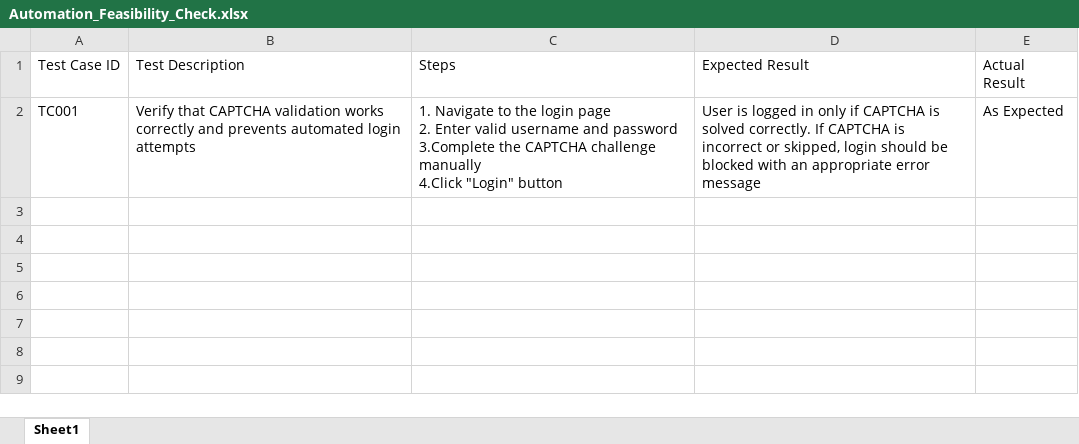
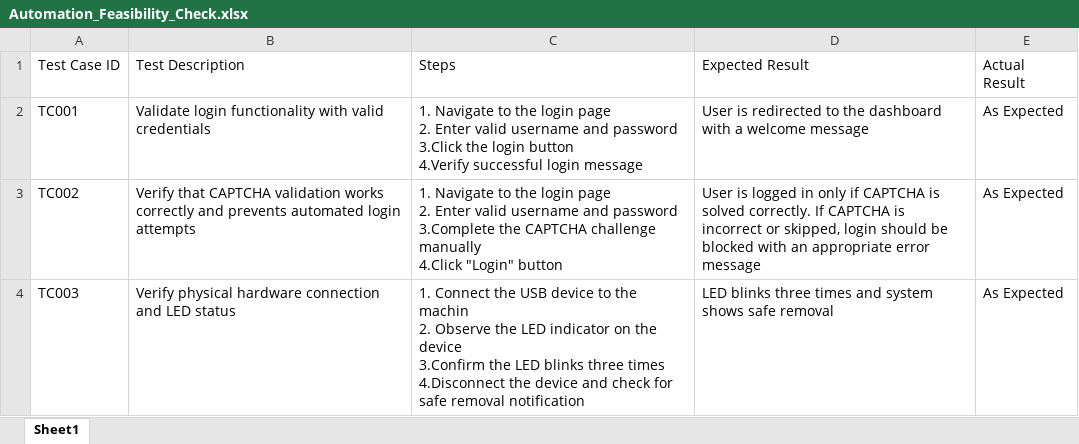
Before and after one commit to kunadevanath/automation-feasibility-analyzer, an Excel workbook: test_cases/Automation_Feasibility_Check.xlsx, sheet Sheet1, drawn as a sheet; values as stored, in another font and other column widths than the file's, no borders; addresses are those after the commit; ↵ is a line break in a cell; the diff names each change by its address in the sheet, - before the commit and + after, or states it on an @@ line.

```diff
--- a/test_cases/Automation_Feasibility_Check.xlsx (sheet Sheet1)
+++ b/test_cases/Automation_Feasibility_Check.xlsx (sheet Sheet1)
+row 2: TC001 | Validate login functionality with valid credentials | 1. Navigate to the login page ↵ 2. Enter valid username and password ↵ 3.Click the login button ↵ 4.Verify successful login message | User is redirected to the dashboard with a welcome message | As Expected
-A3: TC001
+A3: TC002
+row 4: TC003 | Verify physical hardware connection and LED status | 1. Connect the USB device to the machin ↵ 2. Observe the LED indicator on the device ↵ 3.Confirm the LED blinks three times ↵ 4.Disconnect the device and check for safe removal notification | LED blinks three times and system shows safe removal | As Expected
```
Also changed, not shown: 4 other files.
